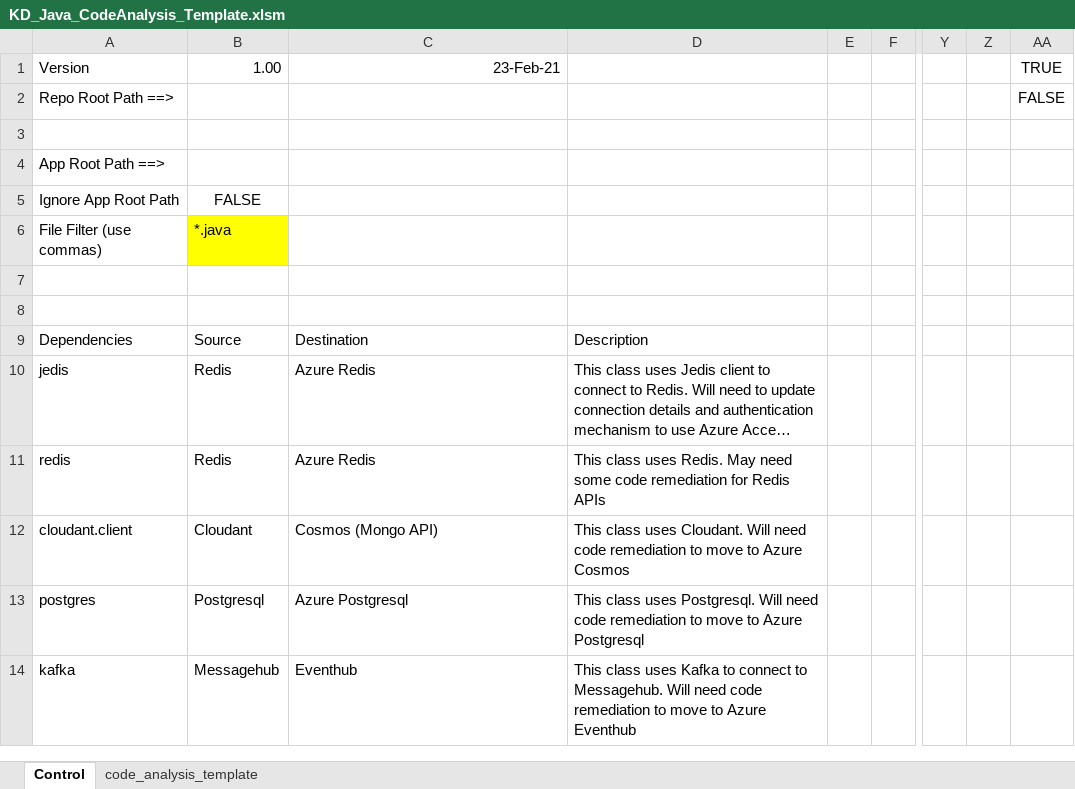
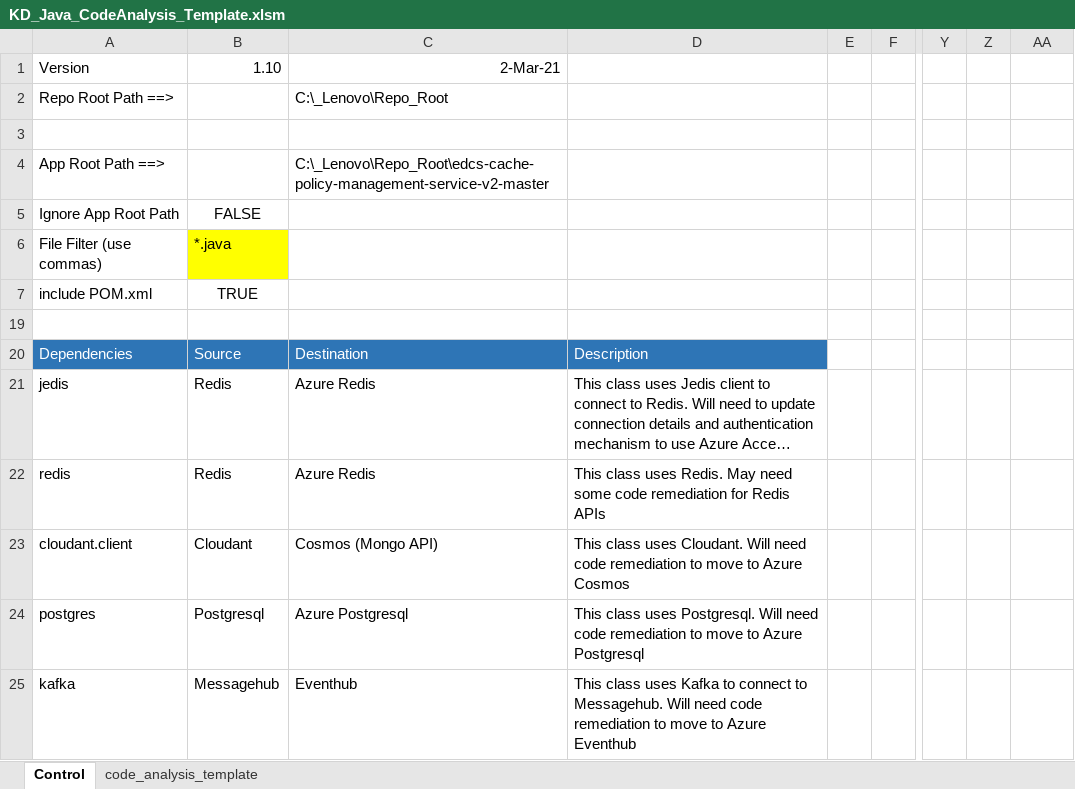
Before and after one commit to kunjald13/myfiles, an Excel workbook: KD_Java_CodeAnalysis_Template.xlsm, sheet Control, drawn as a sheet; only a part is shown, gaps mark what is left out; long unchanged cells end in …; values as stored, in another font and other column widths than the file's, no borders; charts and pictures not drawn; addresses are those after the commit; rows hold the shown columns only; the diff names each change by its address in the sheet, - before the commit and + after, or states it on an @@ line.

```diff
--- a/KD_Java_CodeAnalysis_Template.xlsm (sheet Control)
+++ b/KD_Java_CodeAnalysis_Template.xlsm (sheet Control)
-B1: 1.00
+B1: 1.10
-C1: 23-Feb-21
+C1: 2-Mar-21
-AA1: TRUE
+AA1: (empty)
-C2: (empty)
+C2: C:\_Lenovo\Repo_Root
-AA2: FALSE
+AA2: (empty)
-C4: (empty)
+C4: C:\_Lenovo\Repo_Root\edcs-cache-policy-management-service-v2-master
-row 7: (empty)
+row 7: include POM.xml | TRUE
@@ A20:D20 fill: none → #2E75B6, text colour: black → #FFFFFF @@
```
Also changed, not shown: sheet code_analysis_template, charts or pictures.
